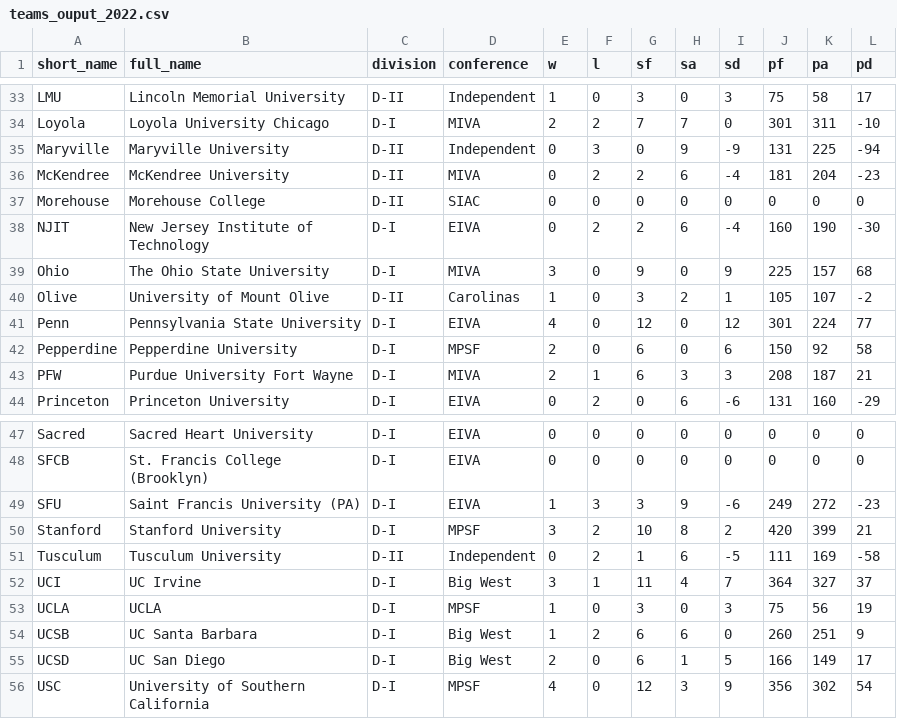
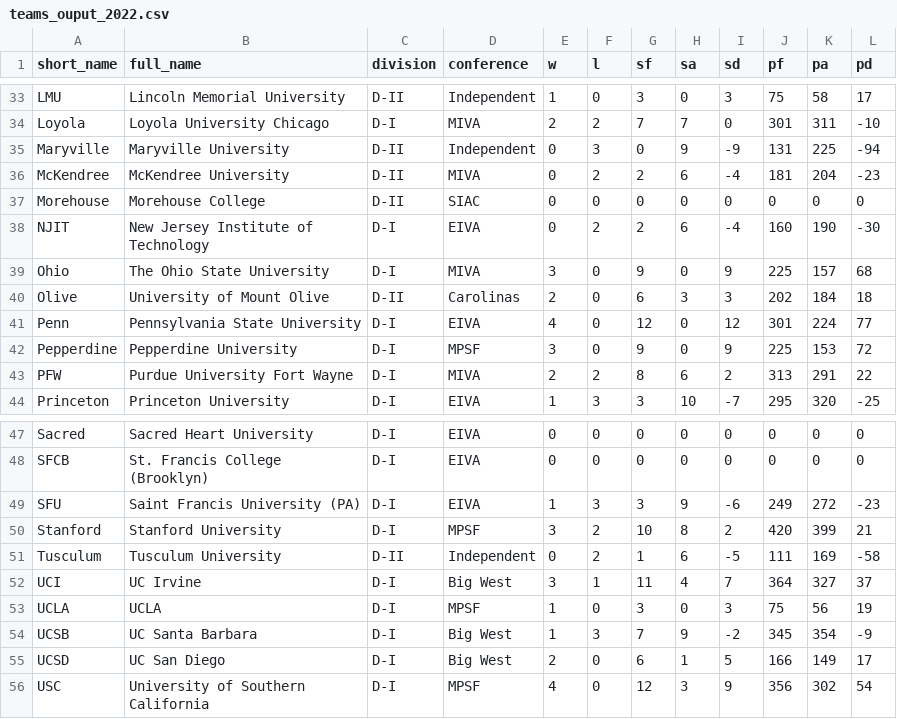
Before and after one commit to tjbreshears/VBelo, a CSV file: outputs/teams_ouput_2022.csv, drawn as a sheet; only a part is shown, gaps mark what is left out; the diff covers the shown part only.

```diff
--- a/outputs/teams_ouput_2022.csv
+++ b/outputs/teams_ouput_2022.csv
@@ -39,6 +39,6 @@ NJIT,New Jersey Institute of Technology,D-I,EIVA,0,2,2,6,-4,160,190,-30
 Ohio,The Ohio State University,D-I,MIVA,3,0,9,0,9,225,157,68
-Olive,University of Mount Olive,D-II,Carolinas,1,0,3,2,1,105,107,-2
+Olive,University of Mount Olive,D-II,Carolinas,2,0,6,3,3,202,184,18
 Penn,Pennsylvania State University,D-I,EIVA,4,0,12,0,12,301,224,77
-Pepperdine,Pepperdine University,D-I,MPSF,2,0,6,0,6,150,92,58
-PFW,Purdue University Fort Wayne,D-I,MIVA,2,1,6,3,3,208,187,21
-Princeton,Princeton University,D-I,EIVA,0,2,0,6,-6,131,160,-29
+Pepperdine,Pepperdine University,D-I,MPSF,3,0,9,0,9,225,153,72
+PFW,Purdue University Fort Wayne,D-I,MIVA,2,2,8,6,2,313,291,22
+Princeton,Princeton University,D-I,EIVA,1,3,3,10,-7,295,320,-25
@@ -53,3 +53,3 @@ UCI,UC Irvine,D-I,Big West,3,1,11,4,7,364,327,37
 UCLA,UCLA,D-I,MPSF,1,0,3,0,3,75,56,19
-UCSB,UC Santa Barbara,D-I,Big West,1,2,6,6,0,260,251,9
+UCSB,UC Santa Barbara,D-I,Big West,1,3,7,9,-2,345,354,-9
 UCSD,UC San Diego,D-I,Big West,2,0,6,1,5,166,149,17
```
Also changed, not shown: 63 edited cells elsewhere in this file, 2 other files.
